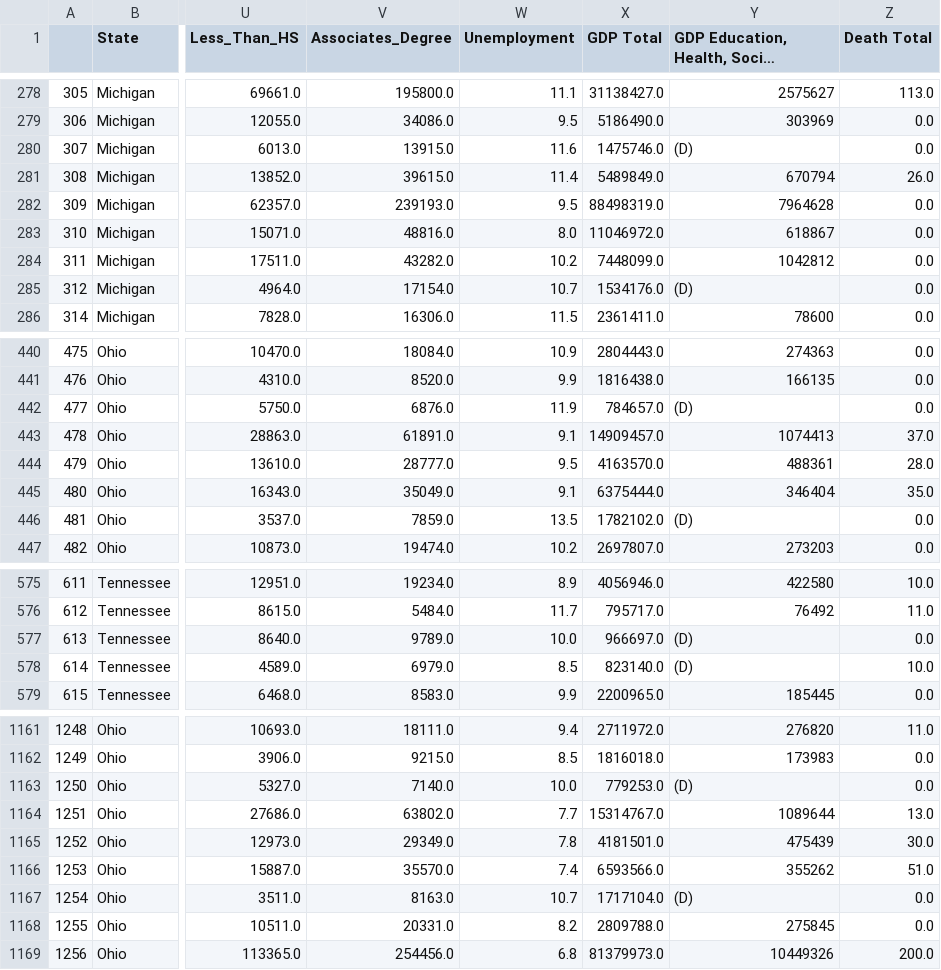
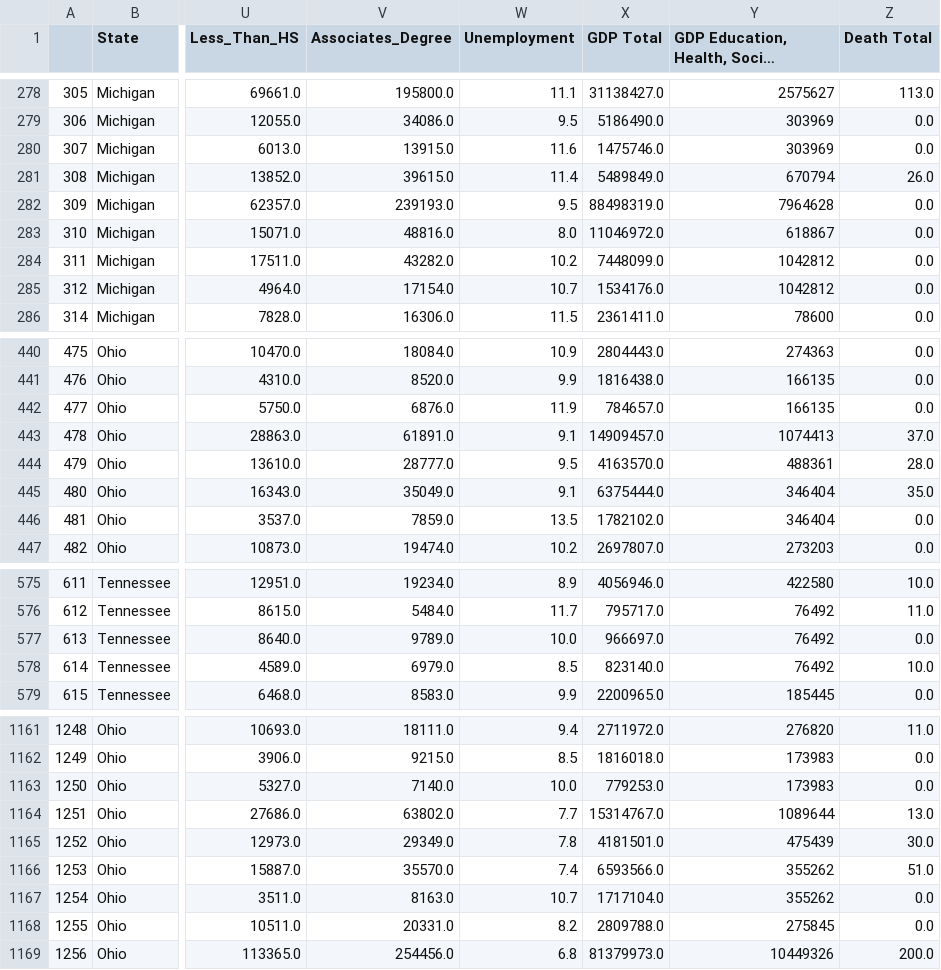
Before and after one commit to BrianMcLane/Opioid_Deaths_In_USA, a CSV file: project-one/clean_data.csv, drawn as a sheet; only a part is shown, gaps mark what is left out; long unchanged cells end in …; the diff covers the shown part only; the diff names each change by its address in the sheet, - before the commit and + after, or states it on an @@ line.

Commit message:
with all county analysis

```diff
--- a/project-one/clean_data.csv
+++ b/project-one/clean_data.csv
-Y280: (D)
+Y280: 303969
-Y285: (D)
+Y285: 1042812
-Y442: (D)
+Y442: 166135
-Y446: (D)
+Y446: 346404
-Y577:Y578: (D)
+Y577:Y578: 76492
-Y1163: (D)
+Y1163: 173983
-Y1167: (D)
+Y1167: 355262
```
Also changed, not shown: 135 edited cells elsewhere in this file, 1 other file.
